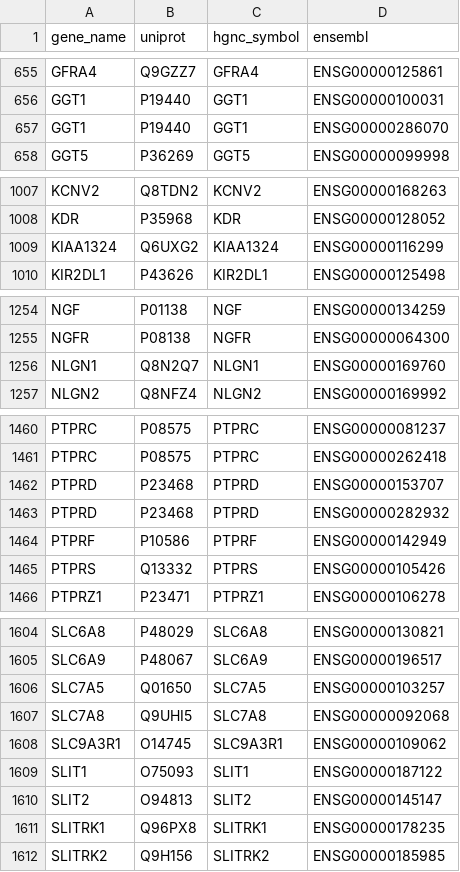
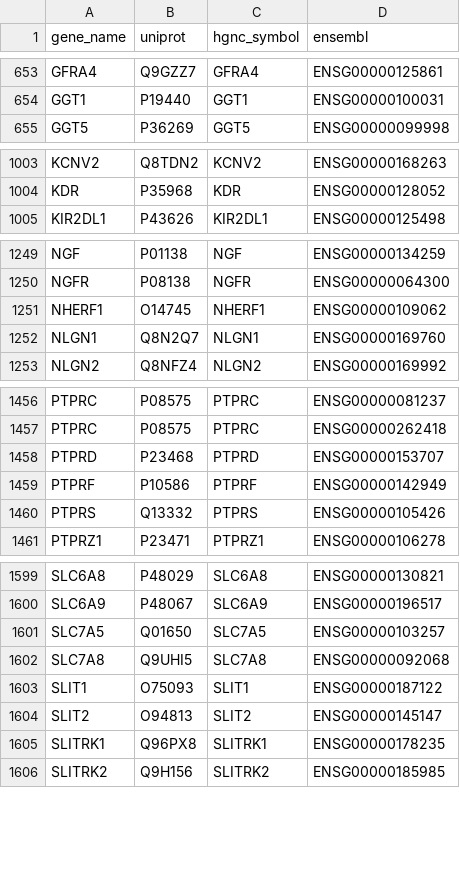
Before and after one commit to ventolab/cellphonedb-data, a CSV file: data/gene_input.csv, drawn as a sheet; only a part is shown, gaps mark what is left out; removed rows and columns are numbered as before the commit, all else as after; the diff covers the shown part only; the diff names each change by its address in the sheet, - before the commit and + after, or states it on an @@ line.

```diff
--- a/data/gene_input.csv
+++ b/data/gene_input.csv
-row 657: GGT1 | P19440 | GGT1 | ENSG00000286070
-row 1009: KIAA1324 | Q6UXG2 | KIAA1324 | ENSG00000116299
+row 1251: NHERF1 | O14745 | NHERF1 | ENSG00000109062
-row 1463: PTPRD | P23468 | PTPRD | ENSG00000282932
-row 1608: SLC9A3R1 | O14745 | SLC9A3R1 | ENSG00000109062
```
Also changed, not shown: 4 added rows, 7 removed rows and 2 edited cells elsewhere in this file, data/interaction_input.csv, 1 other file.
